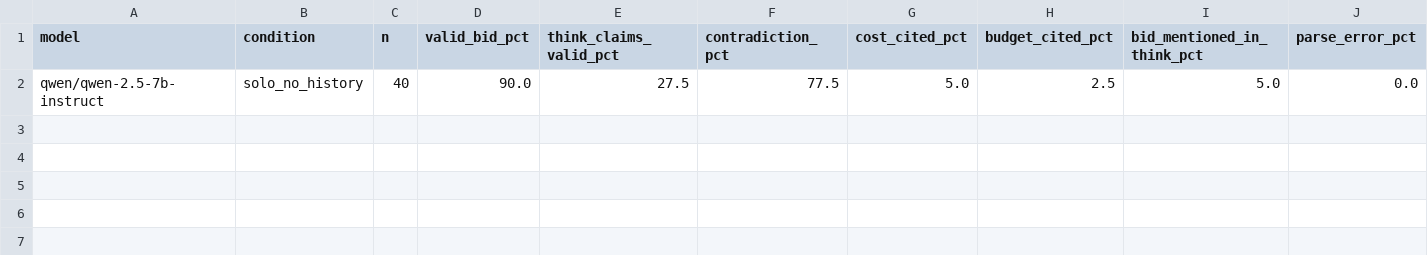
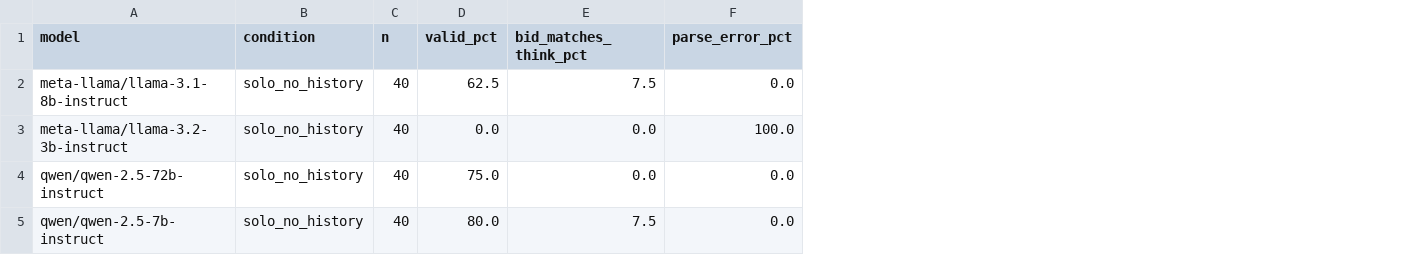
Before and after one commit to shema-boris/faithfulness-study, a CSV file: results/faithfulness_results.csv, drawn as a sheet; only a part is shown; removed rows and columns are numbered as before the commit, all else as after; rows hold the shown columns only; the diff names each change by its address in the sheet, - before the commit and + after, or states it on an @@ line.

Commit message:
Add sweep2 results

```diff
--- a/results/faithfulness_results.csv
+++ b/results/faithfulness_results.csv
-column D (valid_bid_pct), row 2: 90.0
-column E (think_claims_valid_pct), row 2: 27.5
-column F (contradiction_pct), row 2: 77.5
-column G (cost_cited_pct), row 2: 5.0
-column H (budget_cited_pct), row 2: 2.5
-column I (bid_mentioned_in_think_pct), row 2: 5.0
+column D (valid_pct), row 5: 80.0
+column E (bid_matches_think_pct), row 5: 7.5
+row 2: meta-llama/llama-3.1-8b-instruct | solo_no_history | 40 | 62.5 | 7.5 | 0.0
+row 3: meta-llama/llama-3.2-3b-instruct | solo_no_history | 40 | 0.0 | 0.0 | 100.0
+row 4: qwen/qwen-2.5-72b-instruct | solo_no_history | 40 | 75.0 | 0.0 | 0.0
```
Also changed, not shown: 1 other file.
